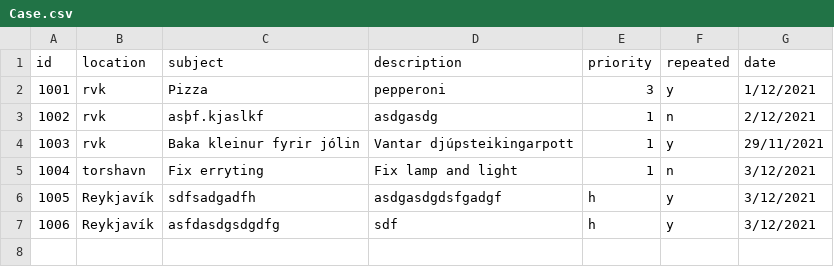
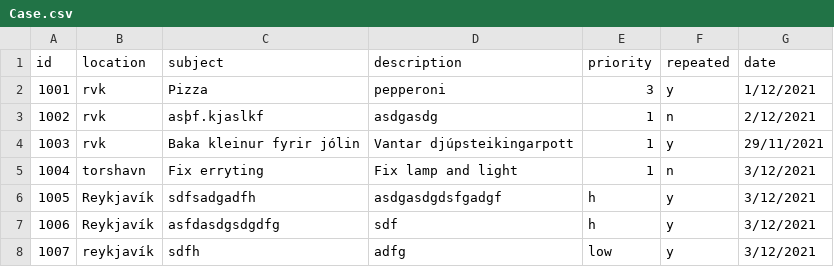
Before and after one commit to magnushj93hr/Verklegt_namskeid_1, a CSV file: Maggi_Test/test1/csv_files/Case.csv, drawn as a sheet.

Commit message:
set priority on case

```diff
--- a/Maggi_Test/test1/csv_files/Case.csv
+++ b/Maggi_Test/test1/csv_files/Case.csv
@@ -7 +7,2 @@ id,location,subject,description,priority,repeated,date
 1006,Reykjavík,asfdasdgsdgdfg,sdf,h,y,3/12/2021
+1007,reykjavík,sdfh,adfg,low,y,3/12/2021
```
Also changed, not shown: 1 other file.
